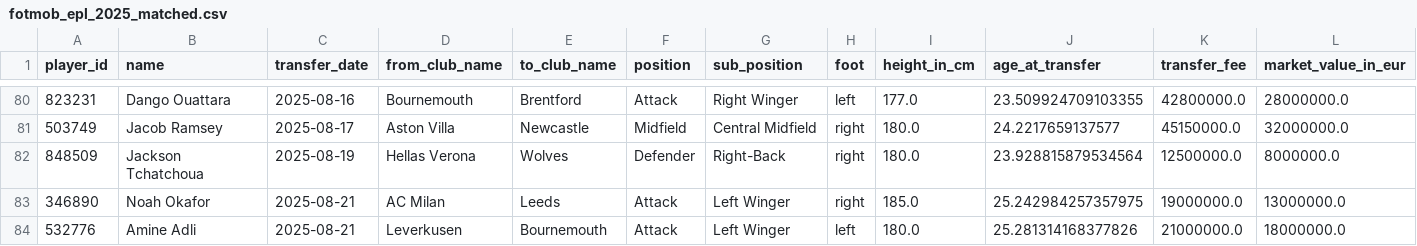
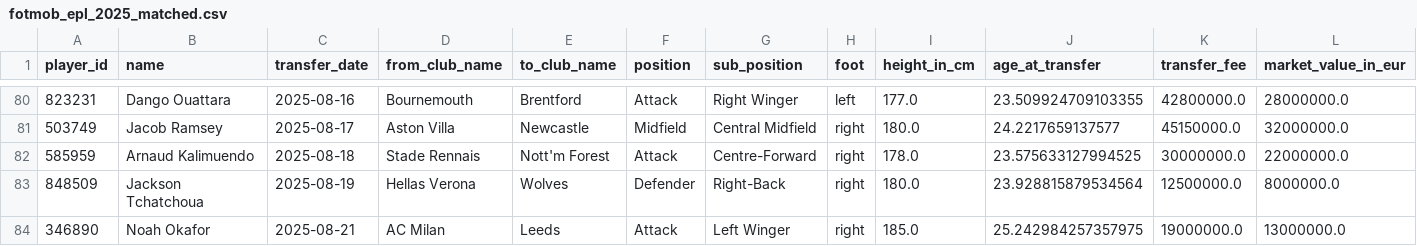
Before and after one commit to ethandreese/transfer-success-predictor, a CSV file: scripts/pilot/fotmob_epl_2025_matched.csv, drawn as a sheet; only a part is shown, gaps mark what is left out; the shorter side is filled out with more unchanged rows; rows hold the shown columns only; the diff names each change by its address in the sheet, - before the commit and + after, or states it on an @@ line.

```diff
--- a/scripts/pilot/fotmob_epl_2025_matched.csv
+++ b/scripts/pilot/fotmob_epl_2025_matched.csv
+row 82: 585959 | Arnaud Kalimuendo | 2025-08-18 | Stade Rennais | Nott'm Forest | Attack | Centre-Forward | right | 178.0 | 23.575633127994525 | 30000000.0 | 22000000.0
```
Also changed, not shown: scripts/pilot/fotmob_epl_2025_unmatched.csv, 15 other files.
